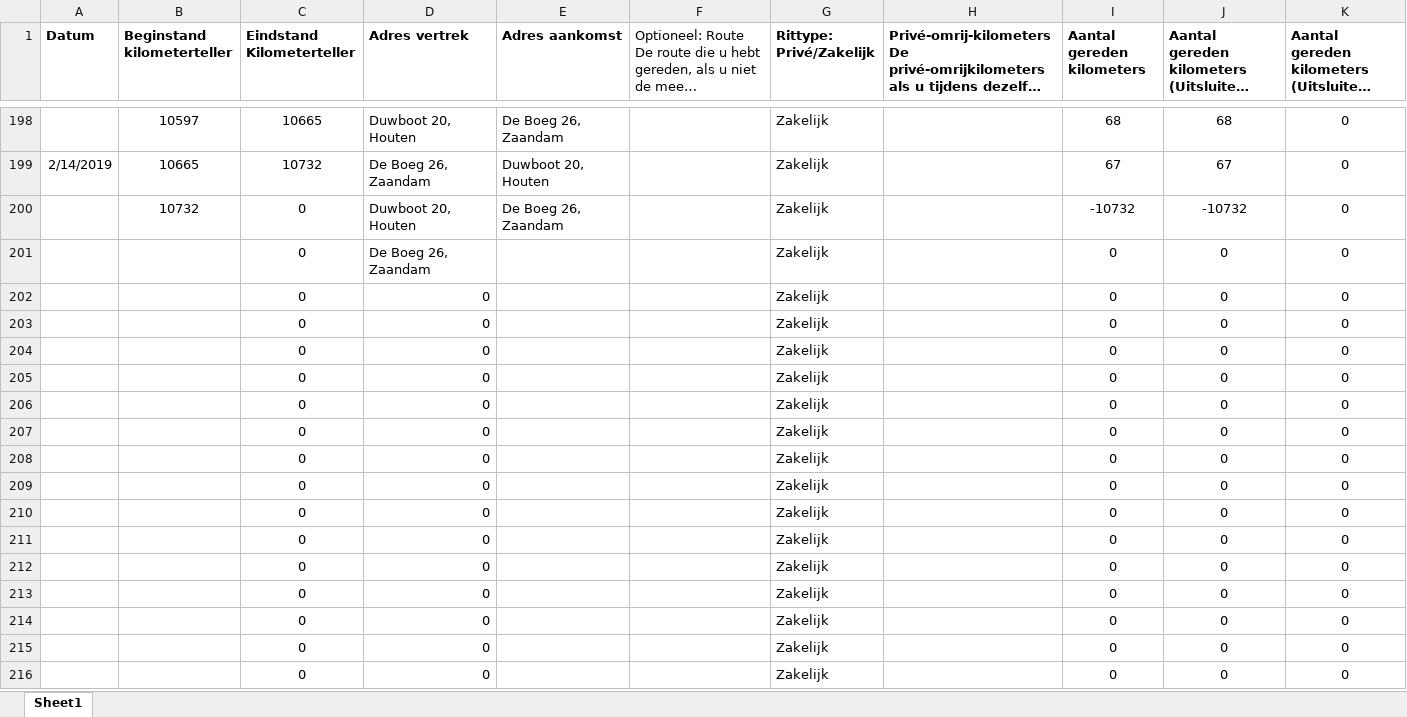
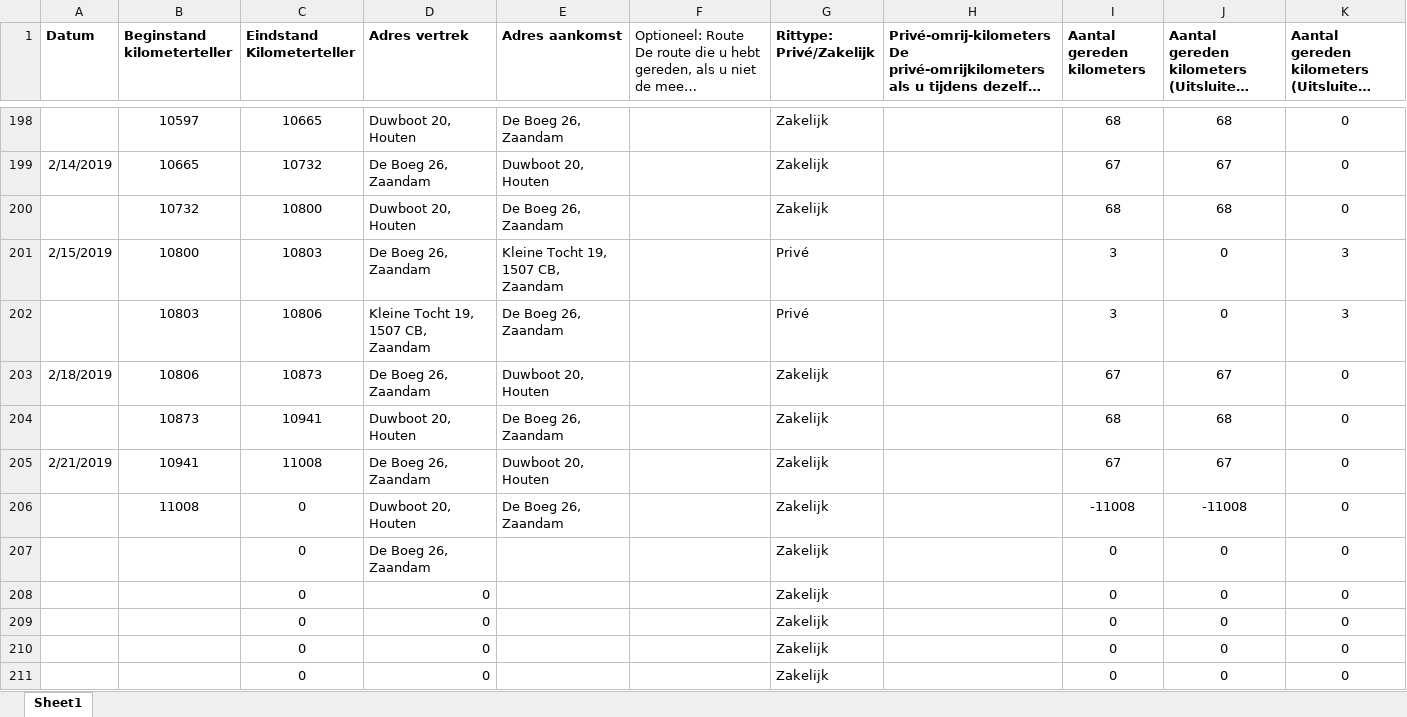
Before and after one commit to TimGroot1992/ritgegevens, an Excel workbook: Ritgegevens.xlsx, sheet Sheet1, drawn as a sheet; only a part is shown, gaps mark what is left out; the shorter side is filled out with more unchanged rows; long unchanged cells end in …; values as stored, in another font and other column widths than the file's, no borders; removed rows and columns are numbered as before the commit, all else as after; the diff names each change by its address in the sheet, - before the commit and + after, or states it on an @@ line.

Commit message:
21-02-2019

```diff
--- a/Ritgegevens.xlsx (sheet Sheet1)
+++ b/Ritgegevens.xlsx (sheet Sheet1)
-C200 (Eindstand Kilometerteller): 0
+C200 (Eindstand Kilometerteller): 10800
-I200 (Aantal gereden kilometers): -10732
+I200 (Aantal gereden kilometers): 68
-J200: -10732
+J200: 68
+row 201: 2/15/2019 | 10800 | 10803 | De Boeg 26, Zaandam | Kleine Tocht 19, 1507 CB, Zaandam |  | Privé |  | 3 | 0 | 3
+row 202:  | 10803 | 10806 | Kleine Tocht 19, 1507 CB, Zaandam | De Boeg 26, Zaandam |  | Privé |  | 3 | 0 | 3
+row 203: 2/18/2019 | 10806 | 10873 | De Boeg 26, Zaandam | Duwboot 20, Houten |  | Zakelijk |  | 67 | 67 | 0
+row 204:  | 10873 | 10941 | Duwboot 20, Houten | De Boeg 26, Zaandam |  | Zakelijk |  | 68 | 68 | 0
+row 205: 2/21/2019 | 10941 | 11008 | De Boeg 26, Zaandam | Duwboot 20, Houten |  | Zakelijk |  | 67 | 67 | 0
+row 206:  | 11008 | 0 | Duwboot 20, Houten | De Boeg 26, Zaandam |  | Zakelijk |  | -11008 | -11008 | 0
-row 202:  |  | 0 | 0 |  |  | Zakelijk |  | 0 | 0 | 0
-row 203:  |  | 0 | 0 |  |  | Zakelijk |  | 0 | 0 | 0
-row 204:  |  | 0 | 0 |  |  | Zakelijk |  | 0 | 0 | 0
-row 205:  |  | 0 | 0 |  |  | Zakelijk |  | 0 | 0 | 0
-row 206:  |  | 0 | 0 |  |  | Zakelijk |  | 0 | 0 | 0
-row 207:  |  | 0 | 0 |  |  | Zakelijk |  | 0 | 0 | 0
```
Also changed, not shown: formulas that keep their value.
